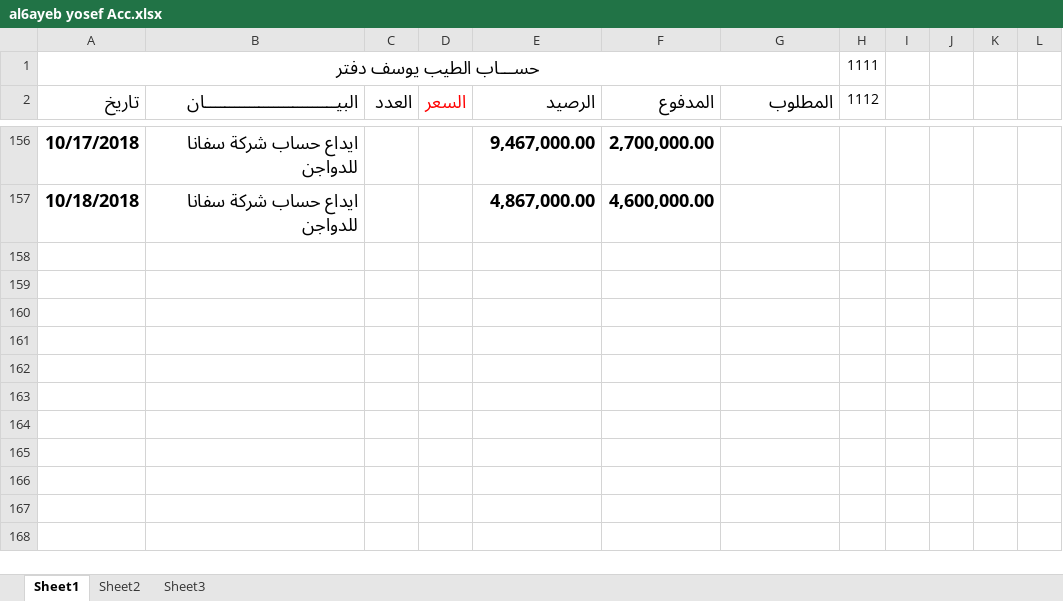
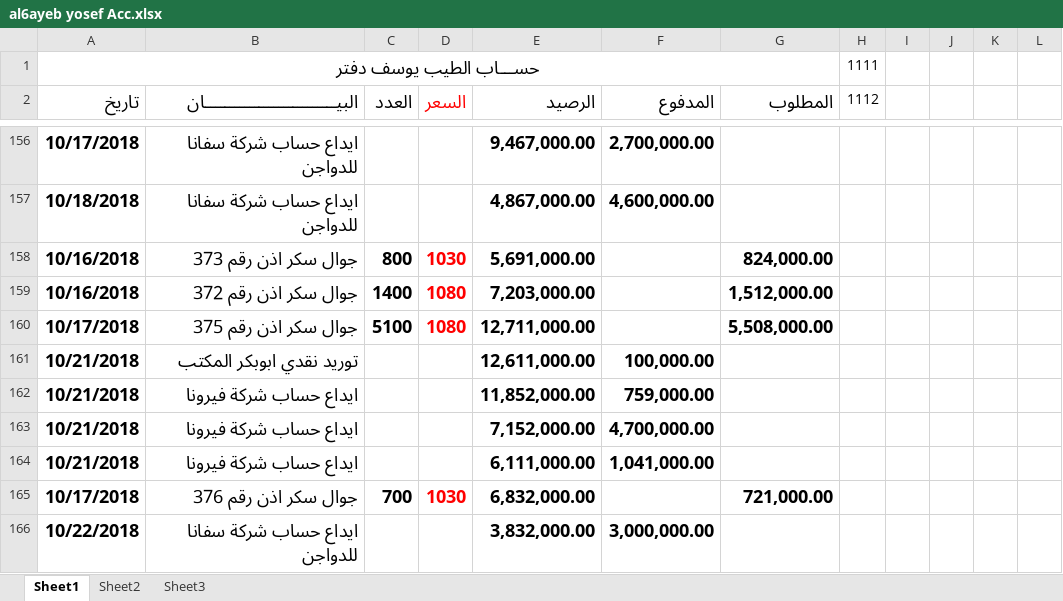
Before and after one commit to mosab17/Work2, an Excel workbook: al6ayeb yosef Acc.xlsx, sheet Sheet1, drawn as a sheet; only a part is shown, gaps mark what is left out; values as stored, in another font and other column widths than the file's, no borders; the diff names each change by its address in the sheet, - before the commit and + after, or states it on an @@ line.

```diff
--- a/al6ayeb yosef Acc.xlsx (sheet Sheet1)
+++ b/al6ayeb yosef Acc.xlsx (sheet Sheet1)
+row 158: 10/16/2018 | جوال سكر اذن رقم 373 | 800 | 1030 | 5,691,000.00 |  | 824,000.00
+row 159: 10/16/2018 | جوال سكر اذن رقم 372 | 1400 | 1080 | 7,203,000.00 |  | 1,512,000.00
+row 160: 10/17/2018 | جوال سكر اذن رقم 375 | 5100 | 1080 | 12,711,000.00 |  | 5,508,000.00
+row 161: 10/21/2018 | توريد نقدي ابوبكر المكتب |  |  | 12,611,000.00 | 100,000.00
+row 162: 10/21/2018 | ايداع حساب شركة فيرونا |  |  | 11,852,000.00 | 759,000.00
+row 163: 10/21/2018 | ايداع حساب شركة فيرونا |  |  | 7,152,000.00 | 4,700,000.00
+row 164: 10/21/2018 | ايداع حساب شركة فيرونا |  |  | 6,111,000.00 | 1,041,000.00
+row 165: 10/17/2018 | جوال سكر اذن رقم 376 | 700 | 1030 | 6,832,000.00 |  | 721,000.00
+row 166: 10/22/2018 | ايداع حساب شركة سفانا للدواجن |  |  | 3,832,000.00 | 3,000,000.00
```
Also changed, not shown: G.A suger.xlsx, e9mat alamein.xlsx, 3 other files.
